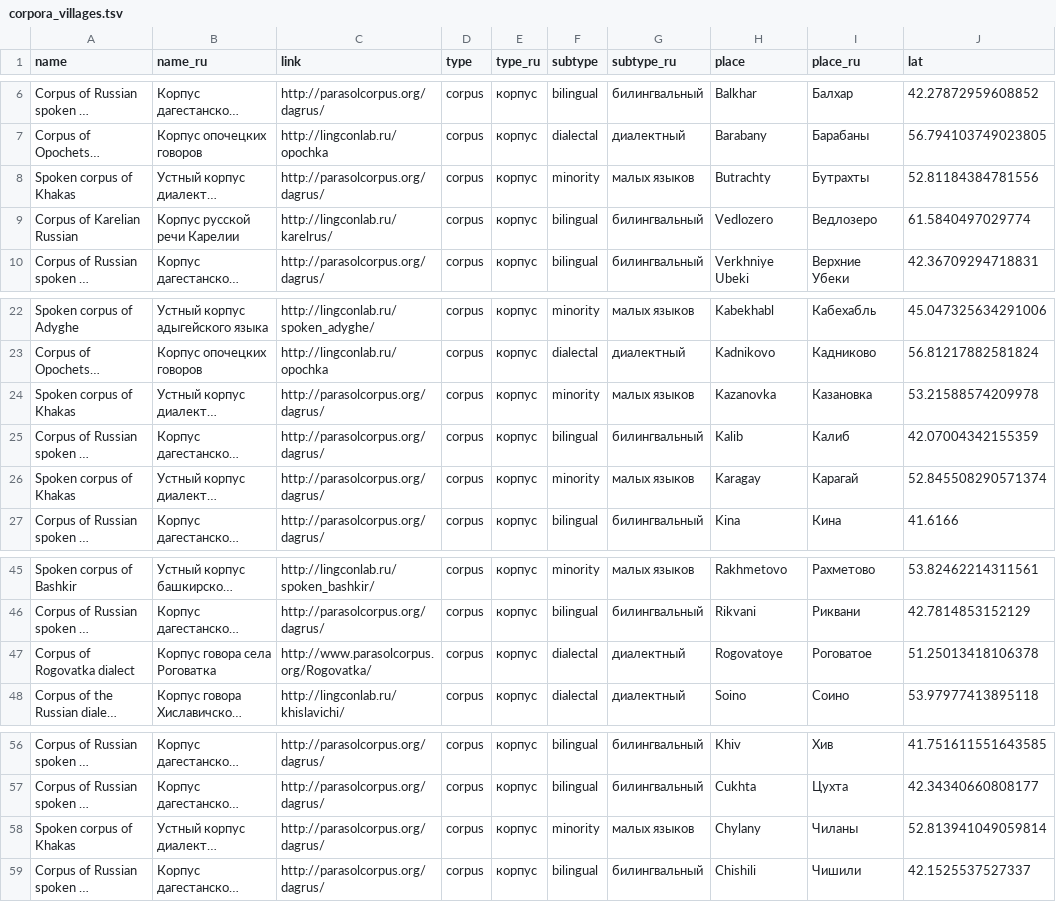
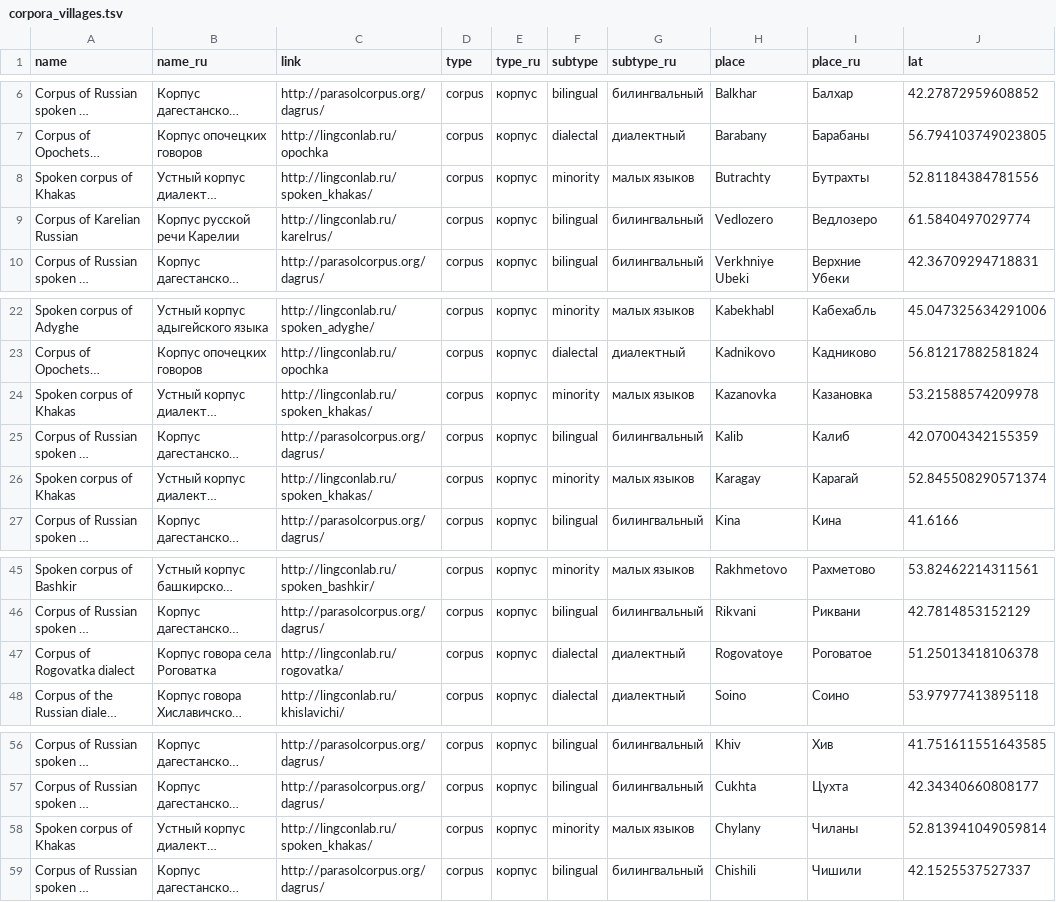
Before and after one commit to timtim1342/LABsite, a TSV file: data/corpora_villages.tsv, drawn as a sheet; only a part is shown, gaps mark what is left out; long unchanged cells end in …; the diff names each change by its address in the sheet, - before the commit and + after, or states it on an @@ line.

Commit message:
rogovatka URL changed

```diff
--- a/data/corpora_villages.tsv
+++ b/data/corpora_villages.tsv
-C8 (link): http://parasolcorpus.org/dagrus/
+C8 (link): http://lingconlab.ru/spoken_khakas/
-C24 (link): http://parasolcorpus.org/dagrus/
+C24 (link): http://lingconlab.ru/spoken_khakas/
-C26 (link): http://parasolcorpus.org/dagrus/
+C26 (link): http://lingconlab.ru/spoken_khakas/
-C47 (link): http://www.parasolcorpus.org/Rogovatka/
+C47 (link): http://lingconlab.ru/rogovatka/
-C58 (link): http://parasolcorpus.org/dagrus/
+C58 (link): http://lingconlab.ru/spoken_khakas/
```
Also changed, not shown: 4 other files.
